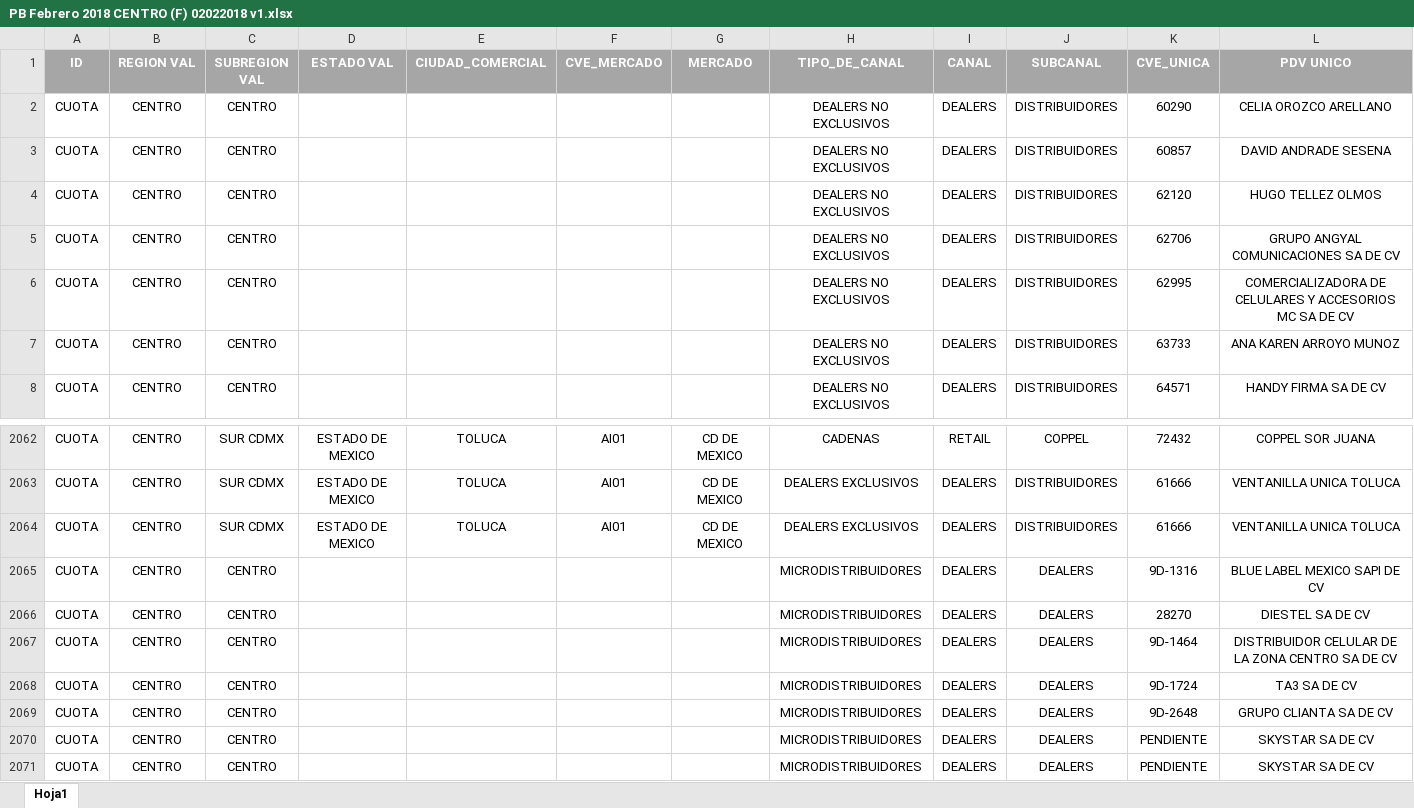
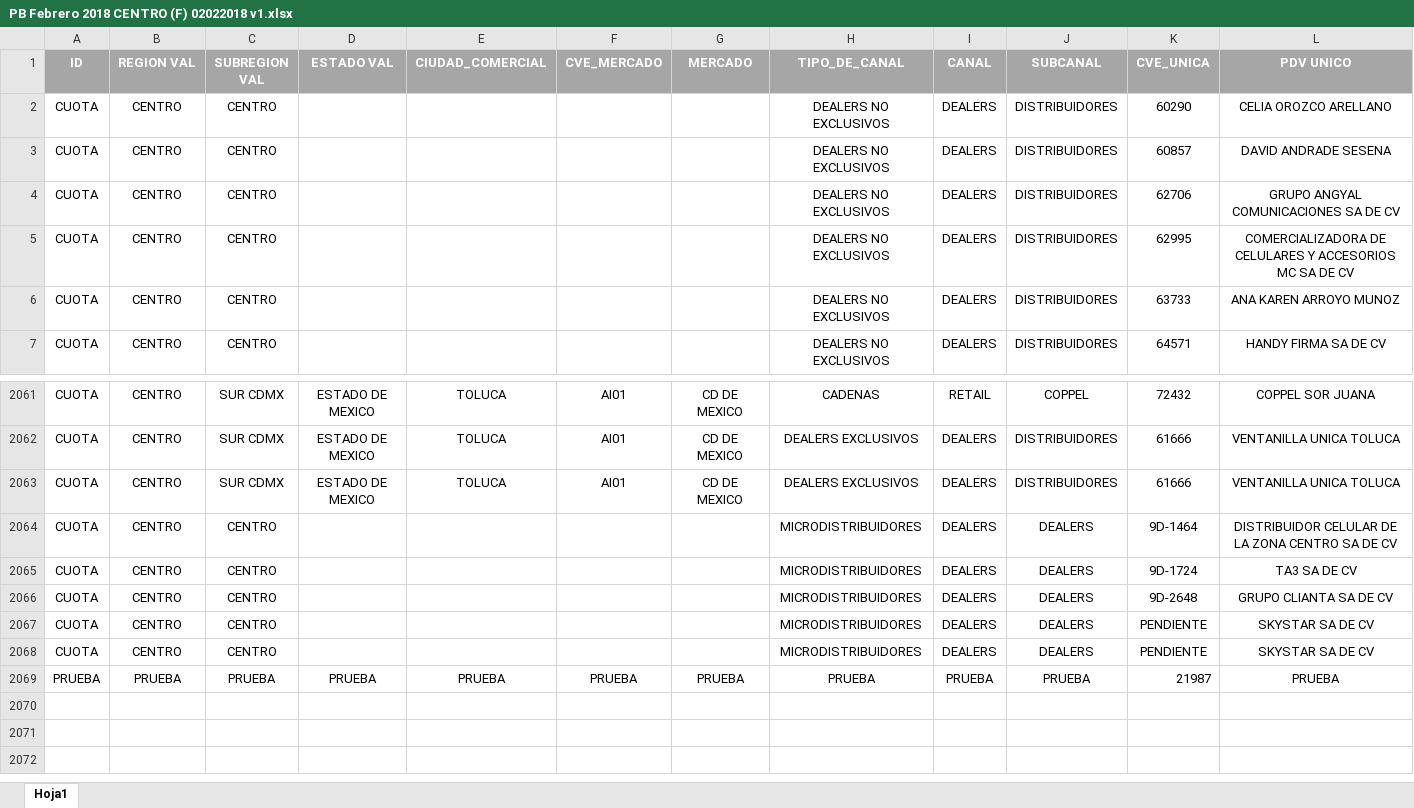
Before and after one commit to mdelop721/hello-world, an Excel workbook: PB Febrero 2018 CENTRO (F) 02022018 v1.xlsx, sheet Hoja1, drawn as a sheet; only a part is shown, gaps mark what is left out; values as stored, in another font and other column widths than the file's, no borders; removed rows and columns are numbered as before the commit, all else as after; rows hold the shown columns only; the diff names each change by its address in the sheet, - before the commit and + after, or states it on an @@ line.

Commit message:
Ajuste Regional

```diff
--- a/PB Febrero 2018 CENTRO (F) 02022018 v1.xlsx (sheet Hoja1)
+++ b/PB Febrero 2018 CENTRO (F) 02022018 v1.xlsx (sheet Hoja1)
-row 4: CUOTA | CENTRO | CENTRO |  |  |  |  | DEALERS NO EXCLUSIVOS | DEALERS | DISTRIBUIDORES | 62120 | HUGO TELLEZ OLMOS
-row 2065: CUOTA | CENTRO | CENTRO |  |  |  |  | MICRODISTRIBUIDORES | DEALERS | DEALERS | 9D-1316 | BLUE LABEL MEXICO SAPI DE CV
-row 2066: CUOTA | CENTRO | CENTRO |  |  |  |  | MICRODISTRIBUIDORES | DEALERS | DEALERS | 28270 | DIESTEL SA DE CV
+row 2069: PRUEBA | PRUEBA | PRUEBA | PRUEBA | PRUEBA | PRUEBA | PRUEBA | PRUEBA | PRUEBA | PRUEBA | 21987 | PRUEBA
```
